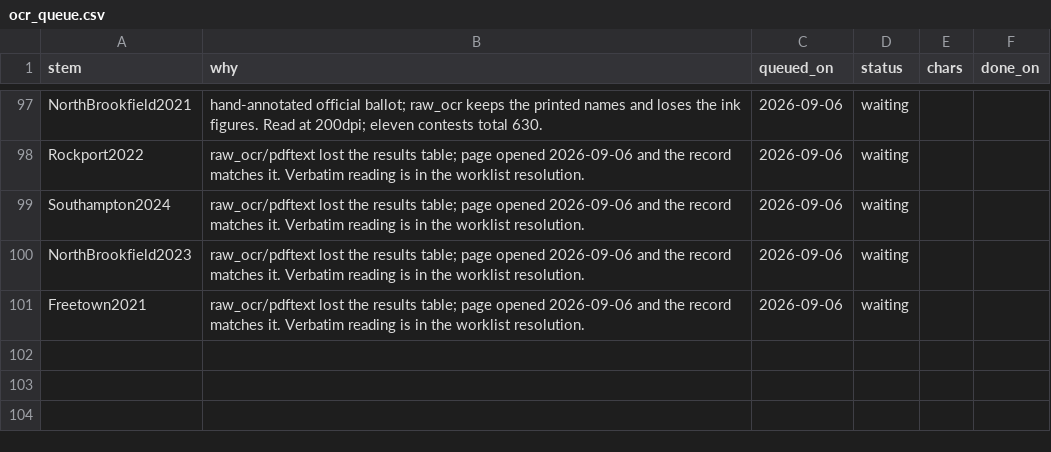
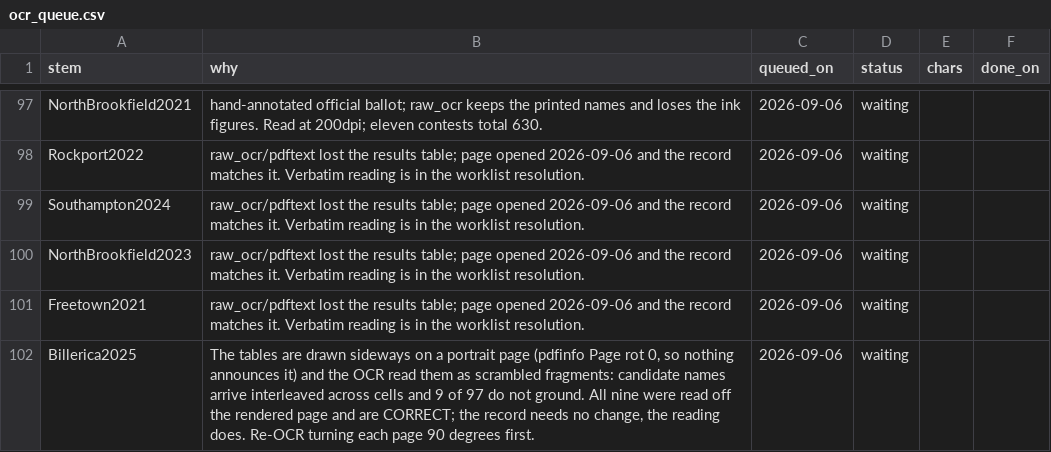
Before and after one commit to JamesNicholsWorley/muni-harvest, a CSV file: qa/ocr_queue.csv, drawn as a sheet; only a part is shown, gaps mark what is left out.

```diff
--- a/qa/ocr_queue.csv
+++ b/qa/ocr_queue.csv
@@ -101 +101,2 @@ NorthBrookfield2023,raw_ocr/pdftext lost the results table; page opened 2026-09-
 Freetown2021,raw_ocr/pdftext lost the results table; page opened 2026-09-06 and the record matches it. Verbatim reading is in the worklist resolution.,2026-09-06,waiting,,
+Billerica2025,"The tables are drawn sideways on a portrait page (pdfinfo Page rot 0, so nothing announces it) and the OCR read them as scrambled fragments: candidate names arrive interleaved across cells and 9 of 97 do not ground. All nine were read off the rendered page and are CORRECT; the record needs no change, the reading does. Re-OCR turning each page 90 degrees first.",2026-09-06,waiting,,
```
Also changed, not shown: qa/reference/adjudications.csv, qa/worklist.csv.
